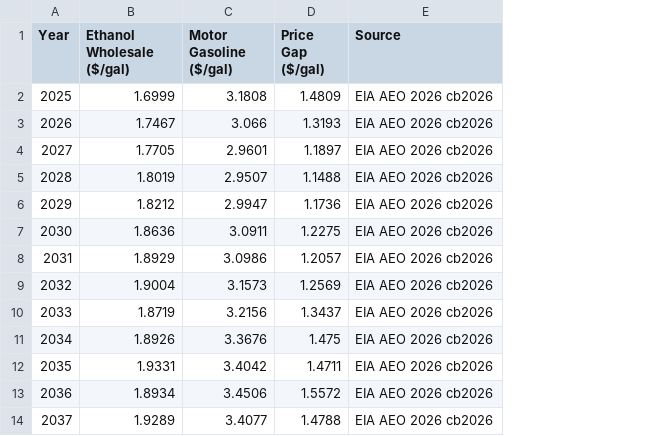
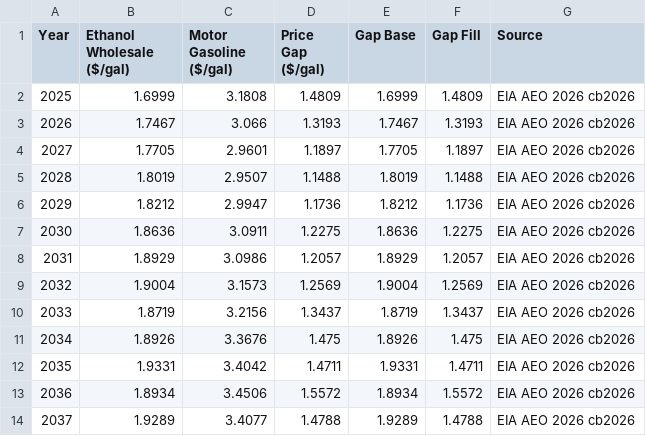
Before and after one commit to hruck/growthenergy-dashboard-data, a CSV file: production/ethanol_vs_gasoline_price_aeo2026.csv, drawn as a sheet; only a part is shown; the diff names each change by its address in the sheet, - before the commit and + after, or states it on an @@ line.

Commit message:
Update ethanol_vs_gasoline_price_aeo2026.csv

```diff
--- a/production/ethanol_vs_gasoline_price_aeo2026.csv
+++ b/production/ethanol_vs_gasoline_price_aeo2026.csv
+column E (Gap Base), rows 2-14: 1.6999 | 1.7467 | 1.7705 | 1.8019 | 1.8212 | 1.8636 | 1.8929 | 1.9004 | 1.8719 | 1.8926 | 1.9331 | 1.8934 | 1.9289
+column F (Gap Fill), rows 2-14: 1.4809 | 1.3193 | 1.1897 | 1.1488 | 1.1736 | 1.2275 | 1.2057 | 1.2569 | 1.3437 | 1.475 | 1.4711 | 1.5572 | 1.4788
```
